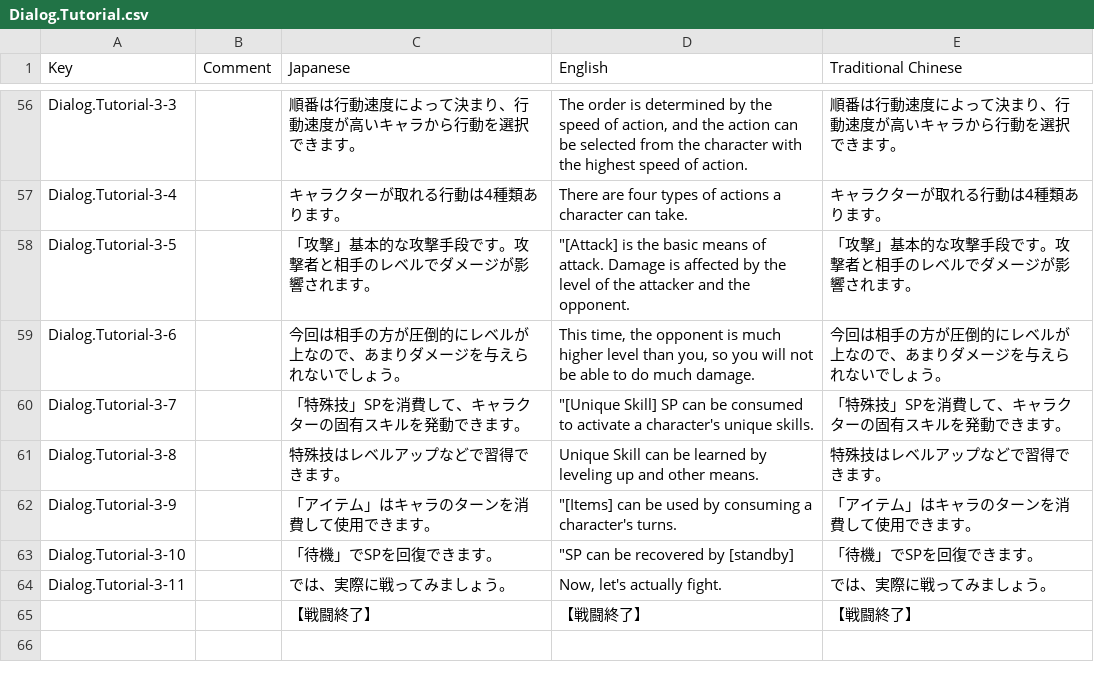
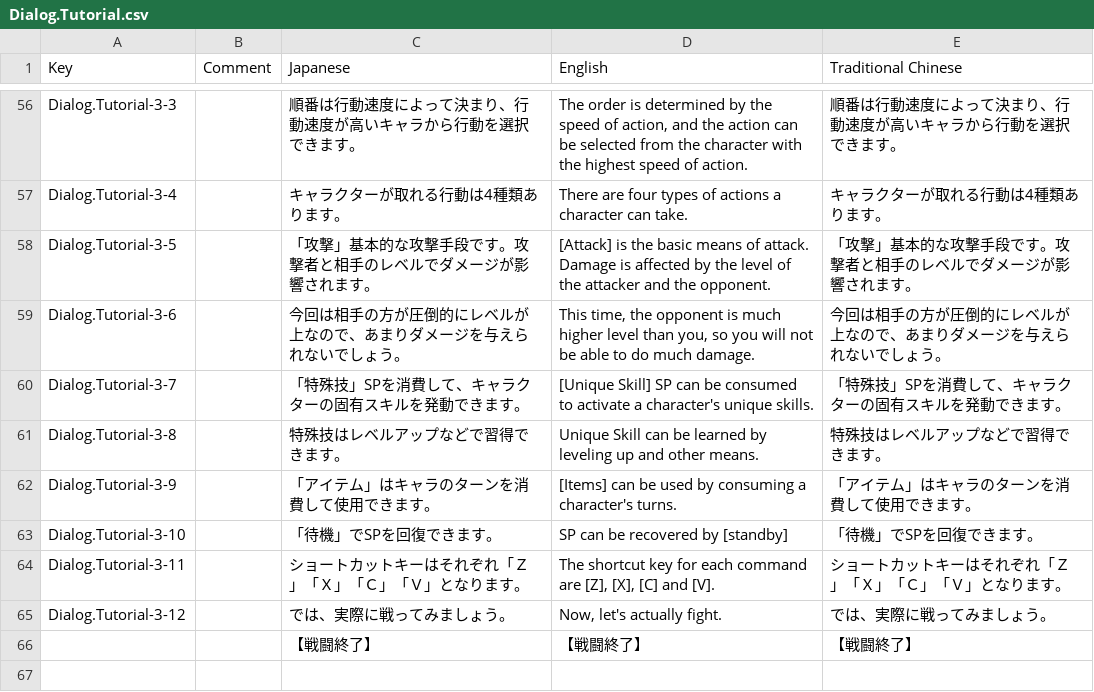
Before and after one commit to maryphun/magicheroines, a CSV file: Assets/Resources/LocalizationSheet/Dialog.Tutorial.csv, drawn as a sheet; only a part is shown, gaps mark what is left out.

```diff
--- a/Assets/Resources/LocalizationSheet/Dialog.Tutorial.csv
+++ b/Assets/Resources/LocalizationSheet/Dialog.Tutorial.csv
@@ -57,9 +57,10 @@ Dialog.Tutorial-3-3,,順番は行動速度によって決まり、行動速度
 Dialog.Tutorial-3-4,,キャラクターが取れる行動は4種類あります。,There are four types of actions a character can take.,キャラクターが取れる行動は4種類あります。
-Dialog.Tutorial-3-5,,「攻撃」基本的な攻撃手段です。攻撃者と相手のレベルでダメージが影響されます。,"""[Attack] is the basic means of attack. Damage is affected by the level of the attacker and the opponent.",「攻撃」基本的な攻撃手段です。攻撃者と相手のレベルでダメージが影響されます。
+Dialog.Tutorial-3-5,,「攻撃」基本的な攻撃手段です。攻撃者と相手のレベルでダメージが影響されます。,[Attack] is the basic means of attack. Damage is affected by the level of the attacker and the opponent.,「攻撃」基本的な攻撃手段です。攻撃者と相手のレベルでダメージが影響されます。
 Dialog.Tutorial-3-6,,今回は相手の方が圧倒的にレベルが上なので、あまりダメージを与えられないでしょう。,"This time, the opponent is much higher level than you, so you will not be able to do much damage.",今回は相手の方が圧倒的にレベルが上なので、あまりダメージを与えられないでしょう。
-Dialog.Tutorial-3-7,,「特殊技」SPを消費して、キャラクターの固有スキルを発動できます。,"""[Unique Skill] SP can be consumed to activate a character's unique skills.",「特殊技」SPを消費して、キャラクターの固有スキルを発動できます。
+Dialog.Tutorial-3-7,,「特殊技」SPを消費して、キャラクターの固有スキルを発動できます。,[Unique Skill] SP can be consumed to activate a character's unique skills.,「特殊技」SPを消費して、キャラクターの固有スキルを発動できます。
 Dialog.Tutorial-3-8,,特殊技はレベルアップなどで習得できます。,Unique Skill can be learned by leveling up and other means.,特殊技はレベルアップなどで習得できます。
-Dialog.Tutorial-3-9,,「アイテム」はキャラのターンを消費して使用できます。,"""[Items] can be used by consuming a character's turns.",「アイテム」はキャラのターンを消費して使用できます。
-Dialog.Tutorial-3-10,,「待機」でSPを回復できます。,"""SP can be recovered by [standby]",「待機」でSPを回復できます。
-Dialog.Tutorial-3-11,,では、実際に戦ってみましょう。,"Now, let's actually fight.",では、実際に戦ってみましょう。
+Dialog.Tutorial-3-9,,「アイテム」はキャラのターンを消費して使用できます。,[Items] can be used by consuming a character's turns.,「アイテム」はキャラのターンを消費して使用できます。
+Dialog.Tutorial-3-10,,「待機」でSPを回復できます。,SP can be recovered by [standby],「待機」でSPを回復できます。
+Dialog.Tutorial-3-11,,ショートカットキーはそれぞれ「Ｚ」「Ｘ」「Ｃ」「Ｖ」となります。,"The shortcut key for each command are [Z], [X], [C] and [V].",ショートカットキーはそれぞれ「Ｚ」「Ｘ」「Ｃ」「Ｖ」となります。
+Dialog.Tutorial-3-12,,では、実際に戦ってみましょう。,"Now, let's actually fight.",では、実際に戦ってみましょう。
 ,,【戦闘終了】,【戦闘終了】,【戦闘終了】
```
Also changed, not shown: Assets/Resources/LocalizationSheet/System.csv, 19 other files.
